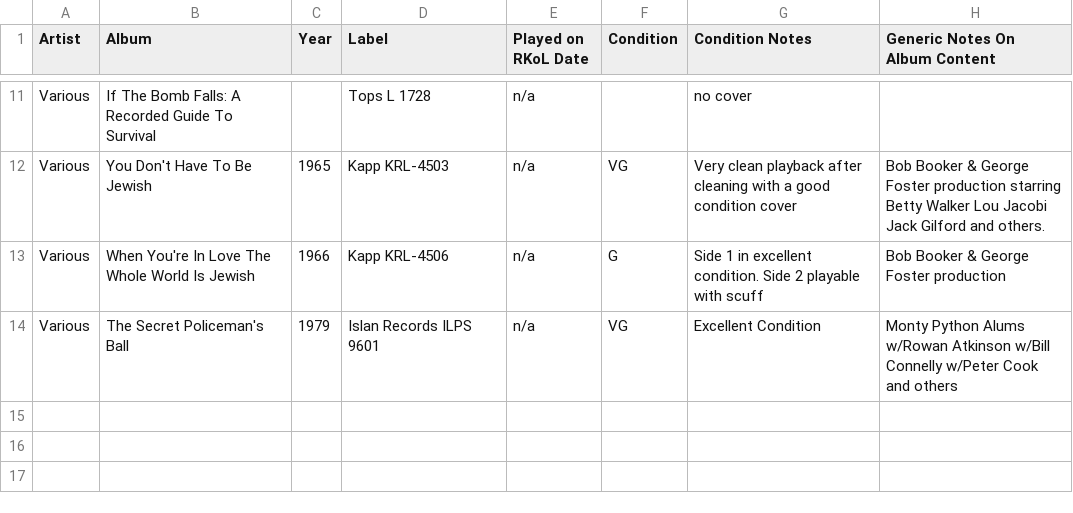
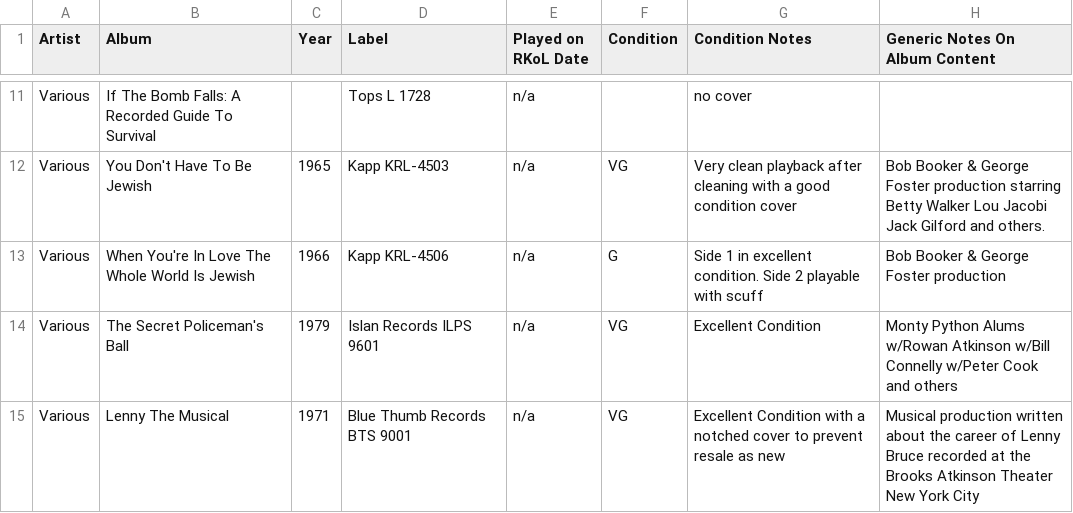
Before and after one commit to seanbruno/vinyl_inventory, a CSV file: various_artists_comedy.csv, drawn as a sheet; only a part is shown, gaps mark what is left out; the diff names each change by its address in the sheet, - before the commit and + after, or states it on an @@ line.

Commit message:
Add Lenny the Musical

```diff
--- a/various_artists_comedy.csv
+++ b/various_artists_comedy.csv
+row 15: Various | Lenny The Musical | 1971 | Blue Thumb Records BTS 9001 | n/a | VG | Excellent Condition with a notched cover to prevent resale as new | Musical production written about the career of Lenny Bruce recorded at the Brooks Atkinson Theater New York City
```
